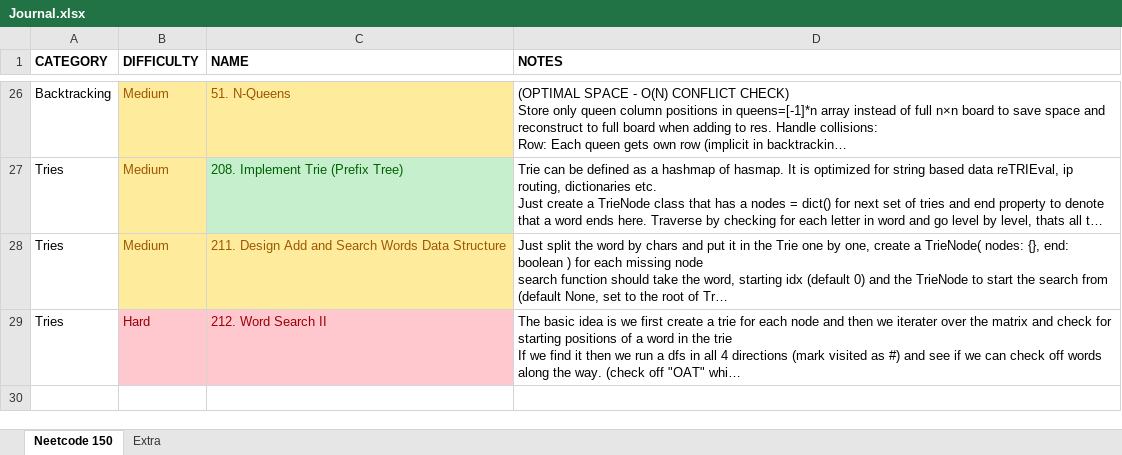
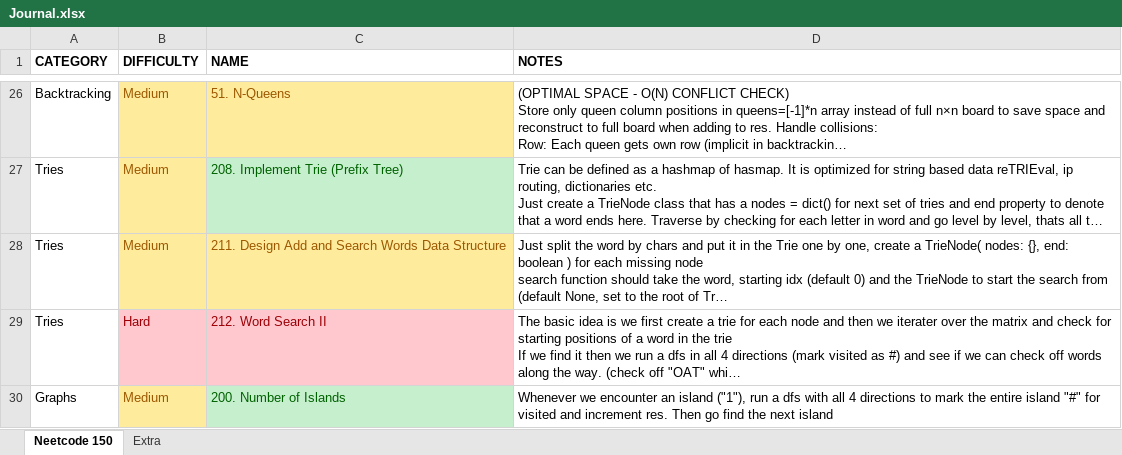
Before and after one commit to vikram42003/DSA-Practice, an Excel workbook: Journal.xlsx, sheet Neetcode 150, drawn as a sheet; only a part is shown, gaps mark what is left out; long unchanged cells end in …; values as stored, in another font and other column widths than the file's, no borders; the diff names each change by its address in the sheet, - before the commit and + after, or states it on an @@ line.

Commit message:
Solve Leetcode - 200. Number of Islands - BFS

```diff
--- a/Journal.xlsx (sheet Neetcode 150)
+++ b/Journal.xlsx (sheet Neetcode 150)
+row 30: Graphs | Medium | 200. Number of Islands | Whenever we encounter an island ("1"), run a dfs with all 4 directions to mark the entire island "#" for visited and increment res. Then go find the next island
```
Also changed, not shown: 1 other file.
